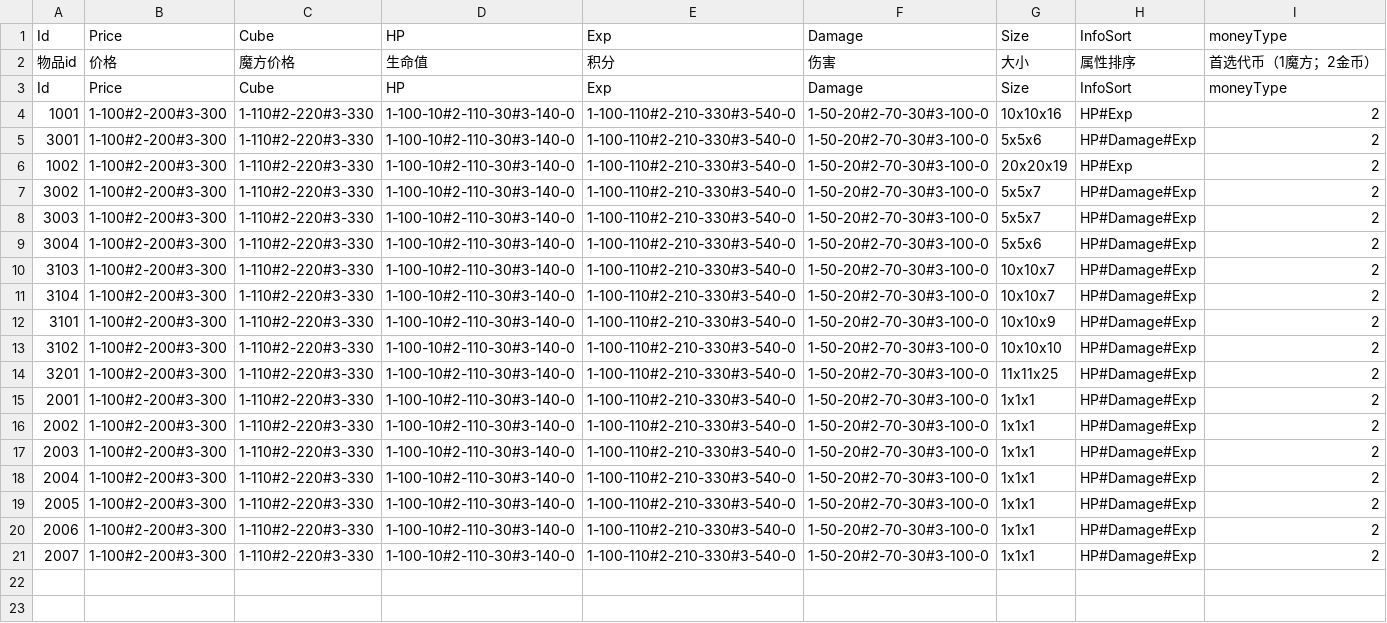
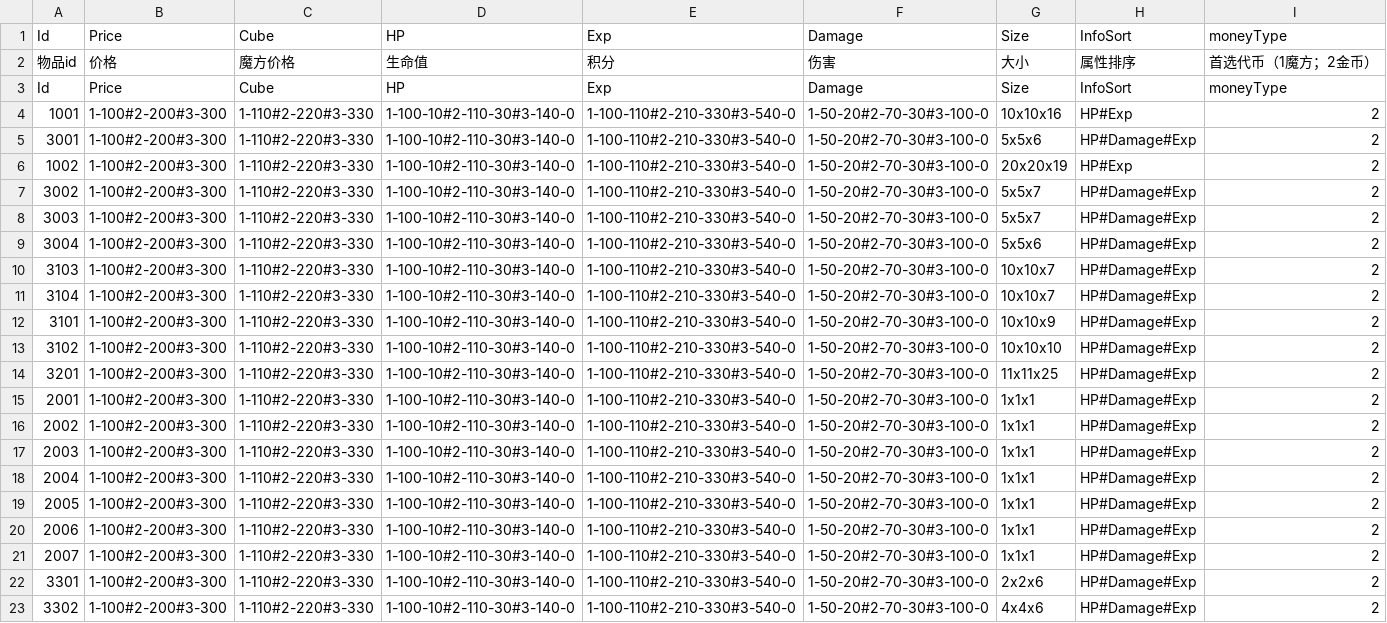
Before and after one commit to heliaoyuan10086/Game, a CSV file: BlockFort/setting/buildingUpgrade.csv, drawn as a sheet; the diff names each change by its address in the sheet, - before the commit and + after, or states it on an @@ line.

```diff
--- a/BlockFort/setting/buildingUpgrade.csv
+++ b/BlockFort/setting/buildingUpgrade.csv
+row 22: 3301 | 1-100#2-200#3-300 | 1-110#2-220#3-330 | 1-100-10#2-110-30#3-140-0 | 1-100-110#2-210-330#3-540-0 | 1-50-20#2-70-30#3-100-0 | 2x2x6 | HP#Damage#Exp | 2
+row 23: 3302 | 1-100#2-200#3-300 | 1-110#2-220#3-330 | 1-100-10#2-110-30#3-140-0 | 1-100-110#2-210-330#3-540-0 | 1-50-20#2-70-30#3-100-0 | 4x4x6 | HP#Damage#Exp | 2
```
Also changed, not shown: BlockFort/manorLevel.csv, BlockFort/setting/fortItems.csv, 6 other files.
